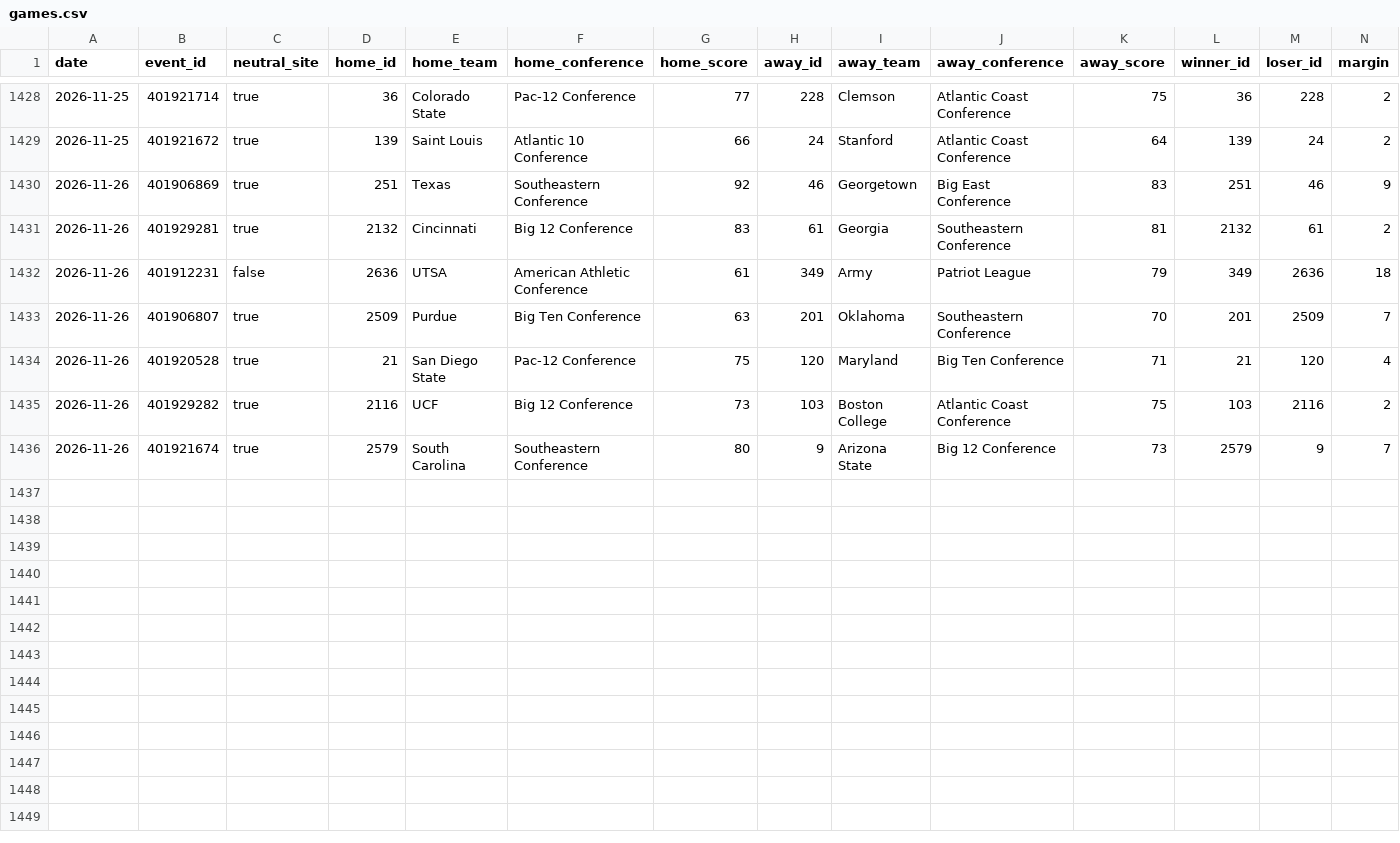
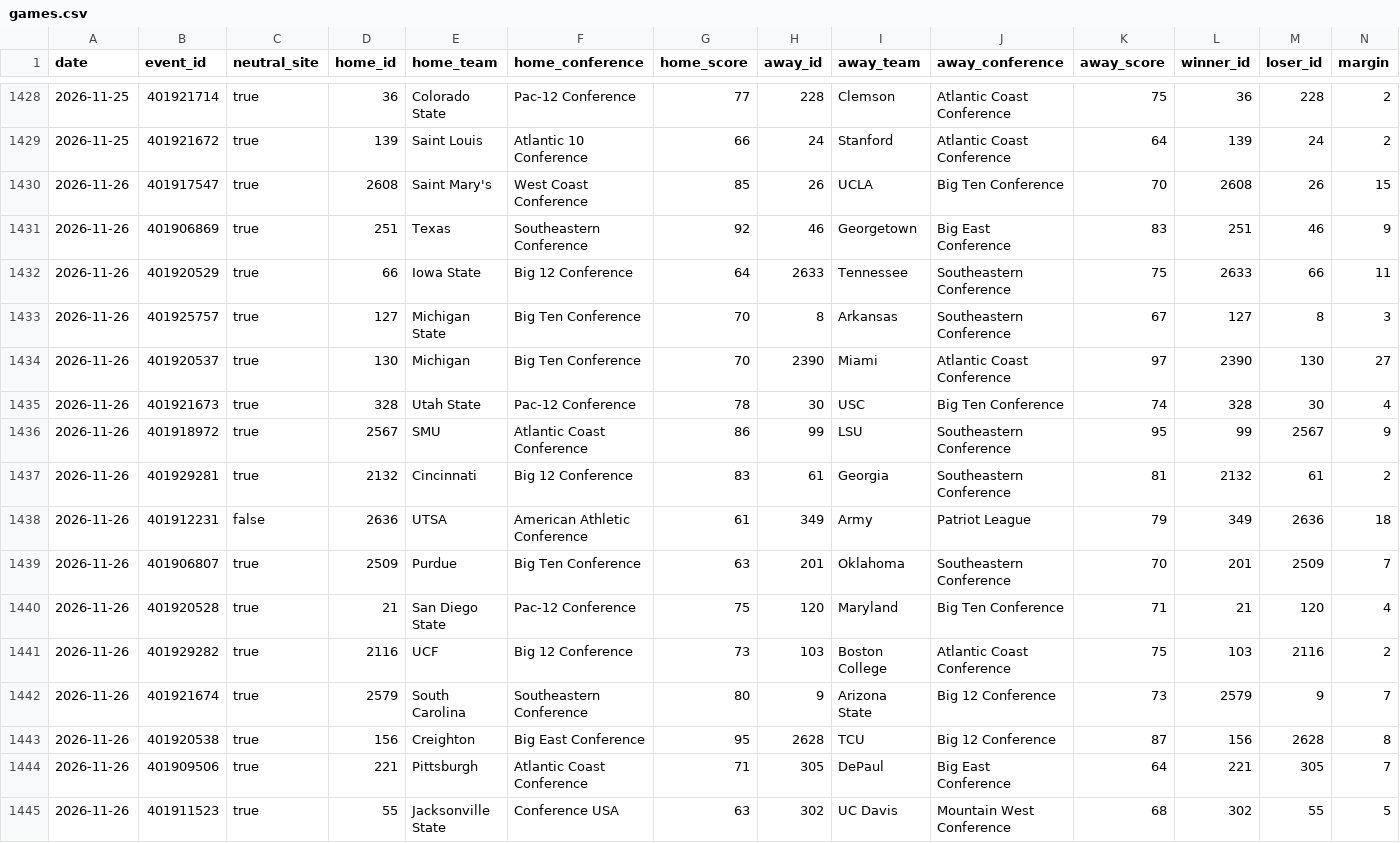
Before and after one commit to golmsted2/Data-Tracker, a CSV file: data/games.csv, drawn as a sheet; only a part is shown, gaps mark what is left out; rows hold the shown columns only; the diff names each change by its address in the sheet, - before the commit and + after, or states it on an @@ line.

```diff
--- a/data/games.csv
+++ b/data/games.csv
+row 1430: 2026-11-26 | 401917547 | true | 2608 | Saint Mary's | West Coast Conference | 85 | 26 | UCLA | Big Ten Conference | 70 | 2608 | 26 | 15
+row 1432: 2026-11-26 | 401920529 | true | 66 | Iowa State | Big 12 Conference | 64 | 2633 | Tennessee | Southeastern Conference | 75 | 2633 | 66 | 11
+row 1433: 2026-11-26 | 401925757 | true | 127 | Michigan State | Big Ten Conference | 70 | 8 | Arkansas | Southeastern Conference | 67 | 127 | 8 | 3
+row 1434: 2026-11-26 | 401920537 | true | 130 | Michigan | Big Ten Conference | 70 | 2390 | Miami | Atlantic Coast Conference | 97 | 2390 | 130 | 27
+row 1435: 2026-11-26 | 401921673 | true | 328 | Utah State | Pac-12 Conference | 78 | 30 | USC | Big Ten Conference | 74 | 328 | 30 | 4
+row 1436: 2026-11-26 | 401918972 | true | 2567 | SMU | Atlantic Coast Conference | 86 | 99 | LSU | Southeastern Conference | 95 | 99 | 2567 | 9
+row 1443: 2026-11-26 | 401920538 | true | 156 | Creighton | Big East Conference | 95 | 2628 | TCU | Big 12 Conference | 87 | 156 | 2628 | 8
+row 1444: 2026-11-26 | 401909506 | true | 221 | Pittsburgh | Atlantic Coast Conference | 71 | 305 | DePaul | Big East Conference | 64 | 221 | 305 | 7
+row 1445: 2026-11-26 | 401911523 | true | 55 | Jacksonville State | Conference USA | 63 | 302 | UC Davis | Mountain West Conference | 68 | 302 | 55 | 5
```
Also changed, not shown: 4 other files.
